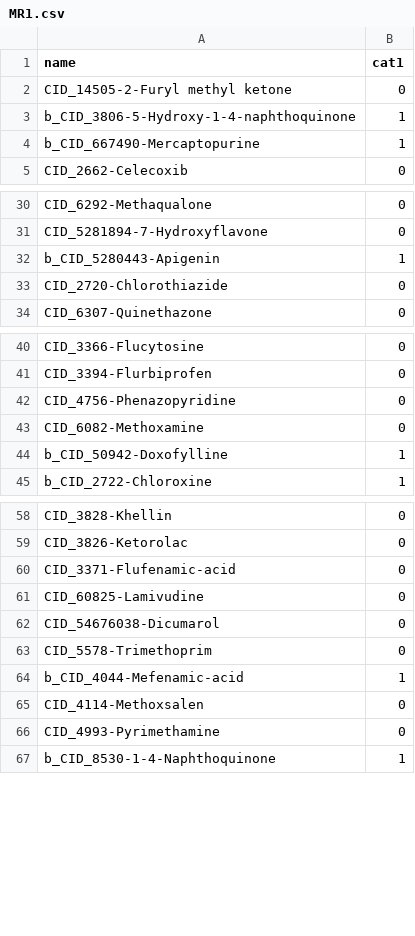
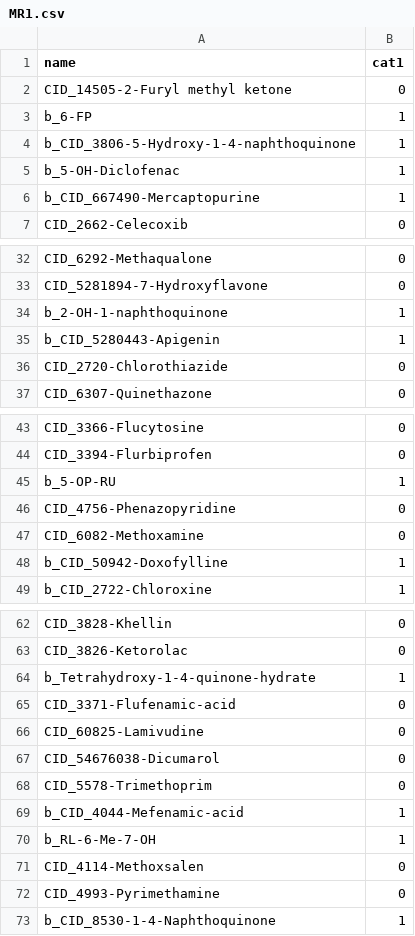
Before and after one commit to shamsaraj/Predictive_DT-NN_MR1-target, a CSV file: data_MR1/MR1.csv, drawn as a sheet; only a part is shown, gaps mark what is left out; the diff covers the shown part only.

Commit message:
Resolve 7 more compounds by name lookup, 87/90 now included
6-FP, 5-OH-Diclofenac, 2-OH-1-naphthoquinone, 5-OP-RU,
Tetrahydroxy-1-4-quinone-hydrate, RL-6-Me-7-OH, and 5-OE-RU all
resolved via PubChem name search (expanding each abbreviation to its
full chemical name, e.g. 6-FP -> 6-formylpterin), each confirmed by
the returned IUPAC name matching the expected structure rather than
assumed. DA-6-FP, 2-AC-6-FP, and HMB still don't resolve under any
name tried.

Re-verified end-to-end against the expanded 87-compound dataset: 0
errors. Notebook outputs are from this run.

```diff
--- a/data_MR1/MR1.csv
+++ b/data_MR1/MR1.csv
@@ -2,3 +2,5 @@ name,cat1
 CID_14505-2-Furyl methyl ketone,0
+b_6-FP,1
 b_CID_3806-5-Hydroxy-1-4-naphthoquinone,1
+b_5-OH-Diclofenac,1
 b_CID_667490-Mercaptopurine,1
@@ -31,2 +33,3 @@ CID_6292-Methaqualone,0
 CID_5281894-7-Hydroxyflavone,0
+b_2-OH-1-naphthoquinone,1
 b_CID_5280443-Apigenin,1
@@ -41,2 +44,3 @@ CID_3366-Flucytosine,0
 CID_3394-Flurbiprofen,0
+b_5-OP-RU,1
 CID_4756-Phenazopyridine,0
@@ -59,2 +63,3 @@ CID_3828-Khellin,0
 CID_3826-Ketorolac,0
+b_Tetrahydroxy-1-4-quinone-hydrate,1
 CID_3371-Flufenamic-acid,0
@@ -64,2 +69,3 @@ CID_5578-Trimethoprim,0
 b_CID_4044-Mefenamic-acid,1
+b_RL-6-Me-7-OH,1
 CID_4114-Methoxsalen,0
```
Also changed, not shown: 1 added row elsewhere in this file, 4 other files.
